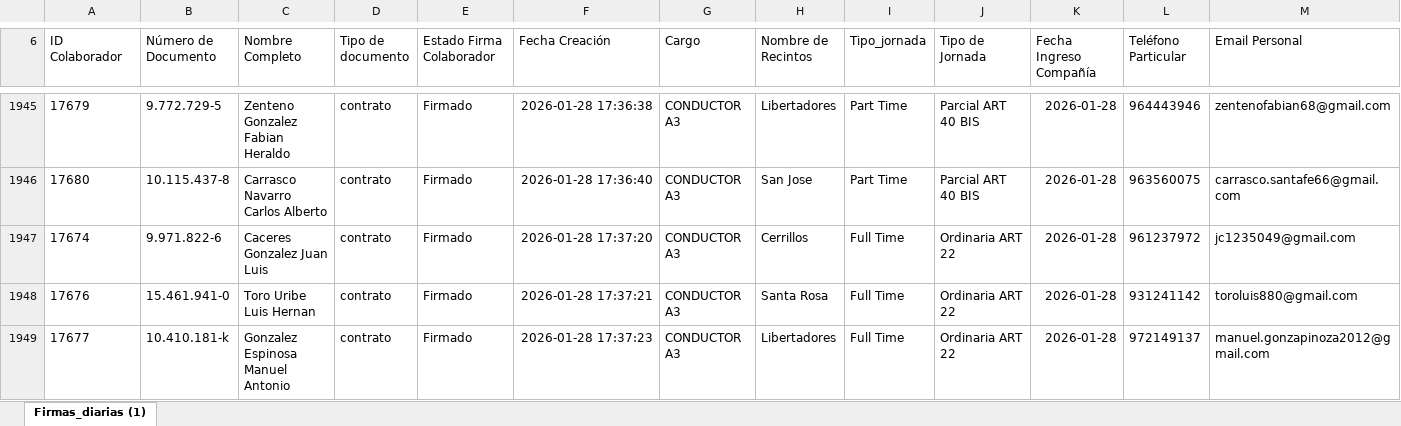
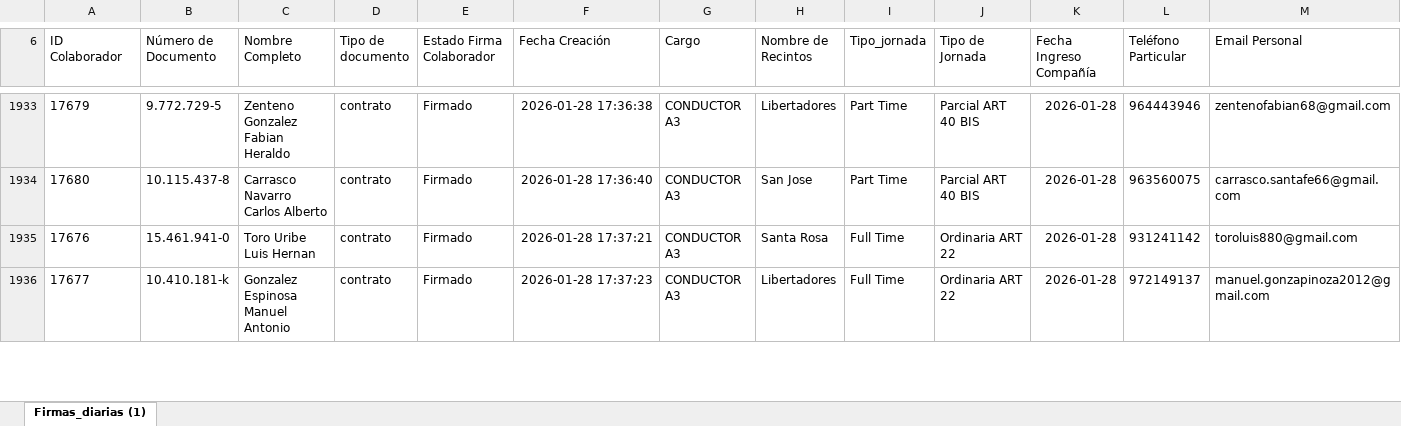
Before and after one commit to JIGNACIOVV/reporte-dotacion, an Excel workbook: Buk.xlsx, sheet Firmas_diarias (1), drawn as a sheet; only a part is shown, gaps mark what is left out; values as stored, in another font and other column widths than the file's, no borders; removed rows and columns are numbered as before the commit, all else as after; rows hold the shown columns only; the diff covers the shown part only; the diff names each change by its address in the sheet, - before the commit and + after, or states it on an @@ line.

Commit message:
Add files via upload

```diff
--- a/Buk.xlsx (sheet Firmas_diarias (1))
+++ b/Buk.xlsx (sheet Firmas_diarias (1))
-row 1947: 17674 | 9.971.822-6 | Caceres Gonzalez Juan Luis | contrato | Firmado | 2026-01-28 17:37:20 | CONDUCTOR A3 | Cerrillos | Full Time | Ordinaria ART 22 | 2026-01-28 | 961237972 | jc1235049@gmail.com
```
Also changed, not shown: 22 added rows, 15 removed rows and 61 edited cells elsewhere in this sheet.
